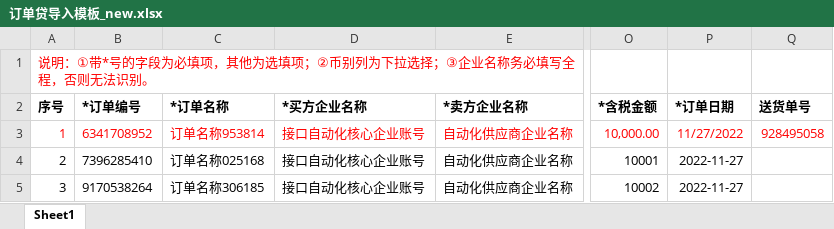
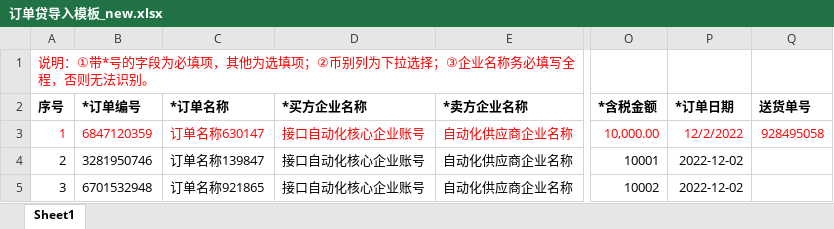
Before and after one commit to liuhu1234567/scf_api_uat, an Excel workbook: scf_api_uat/files/订单贷导入模板_new.xlsx, sheet Sheet1, drawn as a sheet; only a part is shown, gaps mark what is left out; values as stored, in another font and other column widths than the file's, no borders; the diff names each change by its address in the sheet, - before the commit and + after, or states it on an @@ line.

```diff
--- a/scf_api_uat/files/订单贷导入模板_new.xlsx (sheet Sheet1)
+++ b/scf_api_uat/files/订单贷导入模板_new.xlsx (sheet Sheet1)
-B3 (*订单编号): 6341708952
+B3 (*订单编号): 6847120359
-C3 (*订单名称): 订单名称953814
+C3 (*订单名称): 订单名称630147
-P3 (*订单日期): 11/27/2022
+P3 (*订单日期): 12/2/2022
-B4 (*订单编号): 7396285410
+B4 (*订单编号): 3281950746
-C4 (*订单名称): 订单名称025168
+C4 (*订单名称): 订单名称139847
-P4:P5 (*订单日期): 2022-11-27
+P4:P5 (*订单日期): 2022-12-02
-B5 (*订单编号): 9170538264
+B5 (*订单编号): 6701532948
-C5 (*订单名称): 订单名称306185
+C5 (*订单名称): 订单名称921865
```
Also changed, not shown: scf_api_uat/files/批量分配模板_new.xlsx, 5 other files.
